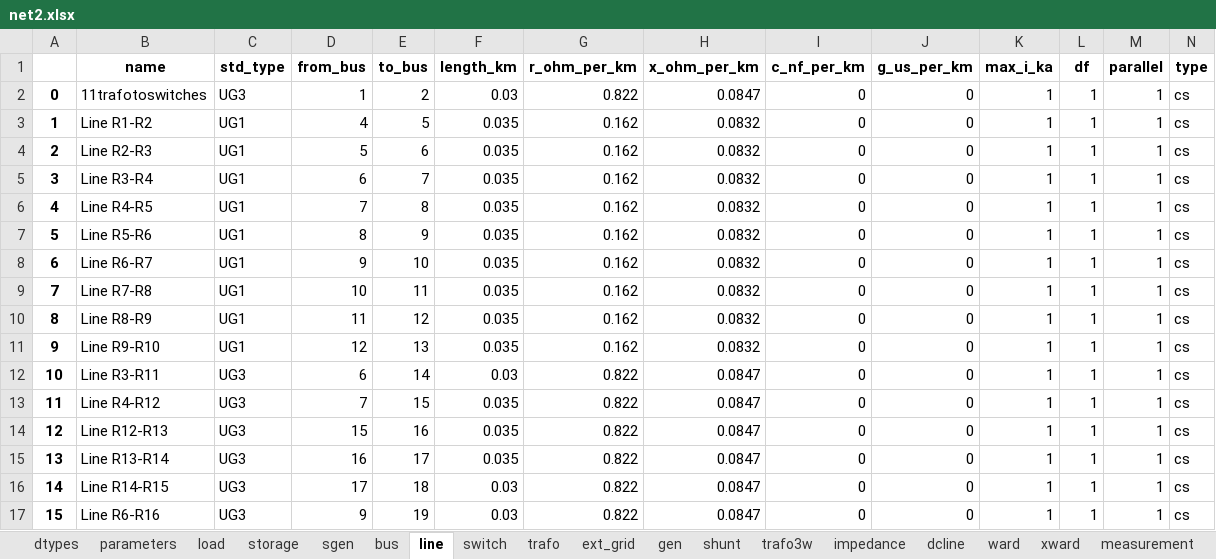
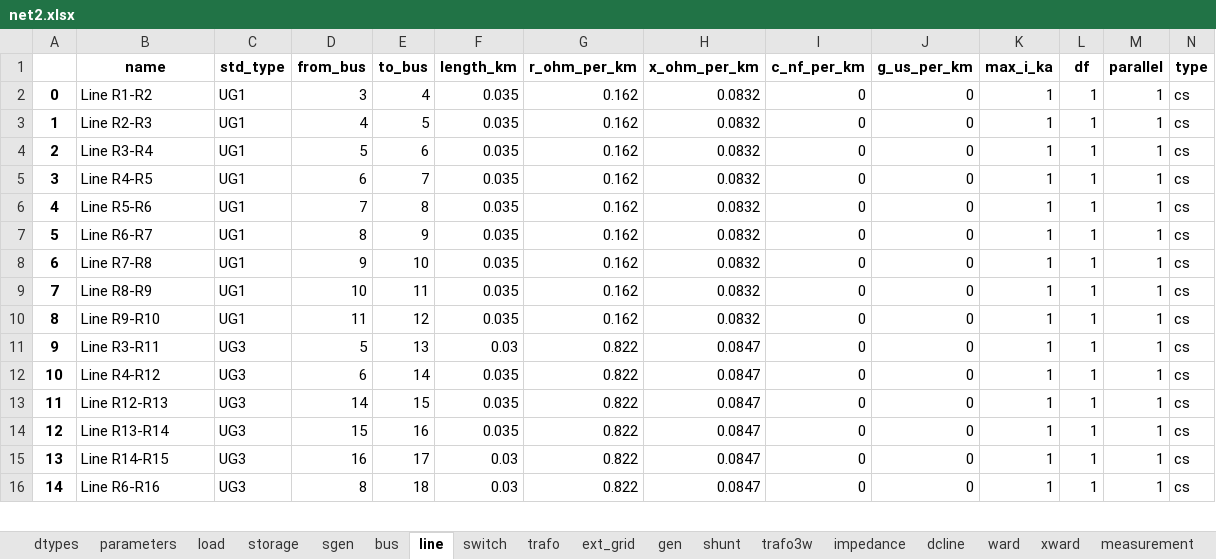
Before and after one commit to samuraisoldier/Final-Year-Project, an Excel workbook: circuits/net2.xlsx, sheet line, drawn as a sheet; only a part is shown; values as stored, in another font and other column widths than the file's, no borders; removed rows and columns are numbered as before the commit, all else as after; rows hold the shown columns only; the diff covers the shown part only; the diff names each change by its address in the sheet, - before the commit and + after, or states it on an @@ line.

```diff
--- a/circuits/net2.xlsx (sheet line)
+++ b/circuits/net2.xlsx (sheet line)
-row 2: 0 | 11trafotoswitches | UG3 | 1 | 2 | 0.03 | 0.822 | 0.0847 | 0 | 0 | 1 | 1 | 1 | cs
@@ column A renumbered from row 2 down @@
-D2 (from_bus): 4
+D2 (from_bus): 3
-E2 (to_bus): 5
+E2 (to_bus): 4
-D3 (from_bus): 5
+D3 (from_bus): 4
-E3 (to_bus): 6
+E3 (to_bus): 5
-D4 (from_bus): 6
+D4 (from_bus): 5
-E4 (to_bus): 7
+E4 (to_bus): 6
-D5 (from_bus): 7
+D5 (from_bus): 6
-E5 (to_bus): 8
+E5 (to_bus): 7
-D6 (from_bus): 8
+D6 (from_bus): 7
-E6 (to_bus): 9
+E6 (to_bus): 8
-D7 (from_bus): 9
+D7 (from_bus): 8
-E7 (to_bus): 10
+E7 (to_bus): 9
-D8 (from_bus): 10
+D8 (from_bus): 9
-E8 (to_bus): 11
+E8 (to_bus): 10
-D9 (from_bus): 11
+D9 (from_bus): 10
-E9 (to_bus): 12
+E9 (to_bus): 11
-D10 (from_bus): 12
+D10 (from_bus): 11
-E10 (to_bus): 13
+E10 (to_bus): 12
-D11 (from_bus): 6
+D11 (from_bus): 5
-E11 (to_bus): 14
+E11 (to_bus): 13
-D12 (from_bus): 7
+D12 (from_bus): 6
-E12 (to_bus): 15
+E12 (to_bus): 14
-D13 (from_bus): 15
+D13 (from_bus): 14
-E13 (to_bus): 16
+E13 (to_bus): 15
-D14 (from_bus): 16
+D14 (from_bus): 15
-E14 (to_bus): 17
+E14 (to_bus): 16
-D15 (from_bus): 17
+D15 (from_bus): 16
-E15 (to_bus): 18
+E15 (to_bus): 17
-D16 (from_bus): 9
+D16 (from_bus): 8
-E16 (to_bus): 19
+E16 (to_bus): 18
```
Also changed, not shown: 91 edited cells elsewhere in this sheet, sheet load, sheet sgen, sheet switch, sheet bus, sheet storage, sheet trafo, 11 other files.
